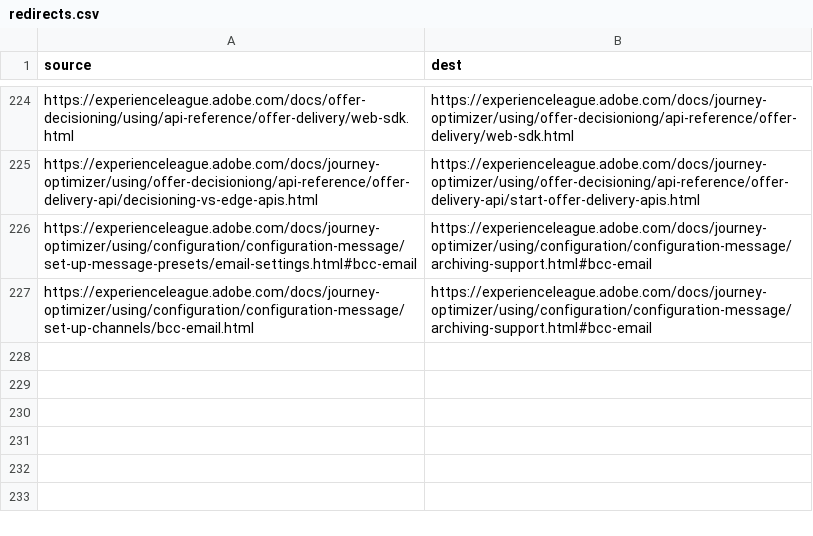
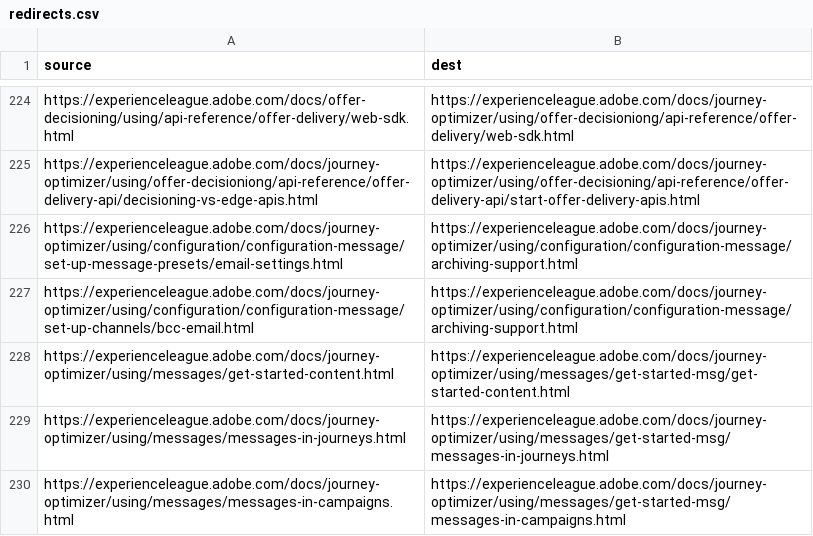
Before and after one commit to AdobeDocs/journey-optimizer.sv-SE, a CSV file: redirects.csv, drawn as a sheet; only a part is shown, gaps mark what is left out.

Commit message:
Sync non localizable files triggered by manual translation kit

```diff
--- a/redirects.csv
+++ b/redirects.csv
@@ -225,3 +225,6 @@ https://experienceleague.adobe.com/docs/offer-decisioning/using/api-reference/of
 https://experienceleague.adobe.com/docs/journey-optimizer/using/offer-decisioniong/api-reference/offer-delivery-api/decisioning-vs-edge-apis.html,https://experienceleague.adobe.com/docs/journey-optimizer/using/offer-decisioning/api-reference/offer-delivery-api/start-offer-delivery-apis.html
-https://experienceleague.adobe.com/docs/journey-optimizer/using/configuration/configuration-message/set-up-message-presets/email-settings.html#bcc-email,https://experienceleague.adobe.com/docs/journey-optimizer/using/configuration/configuration-message/archiving-support.html#bcc-email
-https://experienceleague.adobe.com/docs/journey-optimizer/using/configuration/configuration-message/set-up-channels/bcc-email.html,https://experienceleague.adobe.com/docs/journey-optimizer/using/configuration/configuration-message/archiving-support.html#bcc-email
+https://experienceleague.adobe.com/docs/journey-optimizer/using/configuration/configuration-message/set-up-message-presets/email-settings.html,https://experienceleague.adobe.com/docs/journey-optimizer/using/configuration/configuration-message/archiving-support.html
+https://experienceleague.adobe.com/docs/journey-optimizer/using/configuration/configuration-message/set-up-channels/bcc-email.html,https://experienceleague.adobe.com/docs/journey-optimizer/using/configuration/configuration-message/archiving-support.html
+https://experienceleague.adobe.com/docs/journey-optimizer/using/messages/get-started-content.html,https://experienceleague.adobe.com/docs/journey-optimizer/using/messages/get-started-msg/get-started-content.html
+https://experienceleague.adobe.com/docs/journey-optimizer/using/messages/messages-in-journeys.html,https://experienceleague.adobe.com/docs/journey-optimizer/using/messages/get-started-msg/messages-in-journeys.html
+https://experienceleague.adobe.com/docs/journey-optimizer/using/messages/messages-in-campaigns.html,https://experienceleague.adobe.com/docs/journey-optimizer/using/messages/get-started-msg/messages-in-campaigns.html
```
